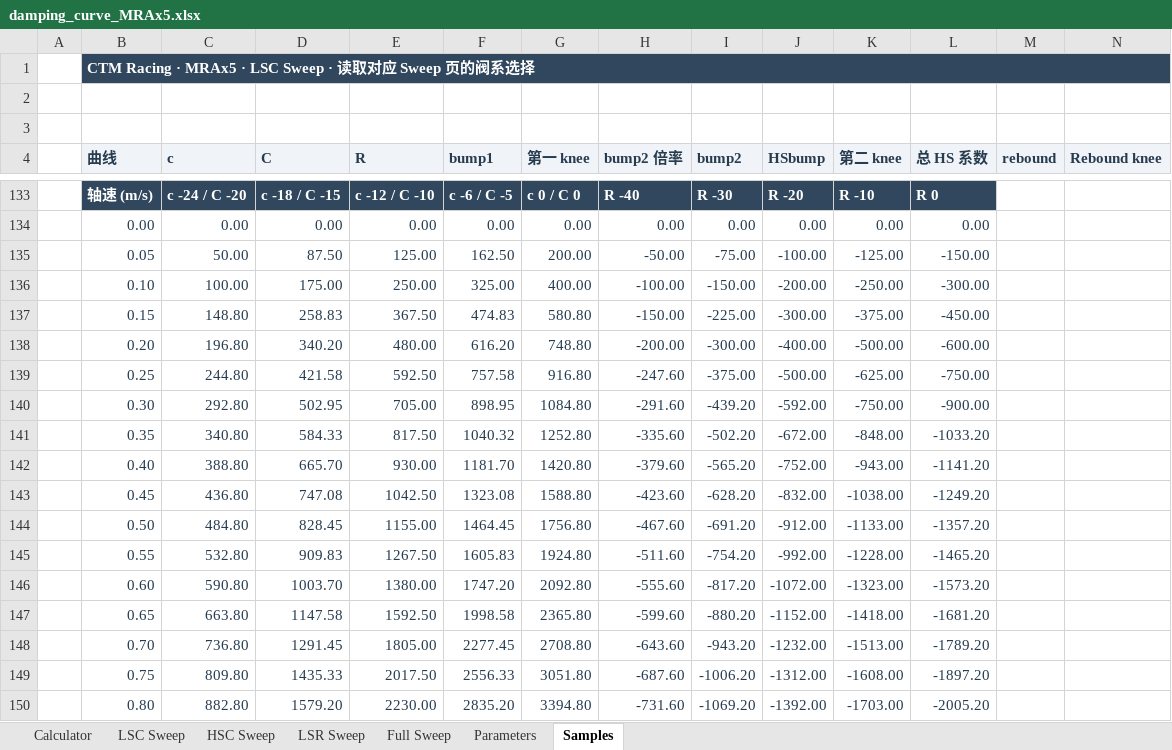
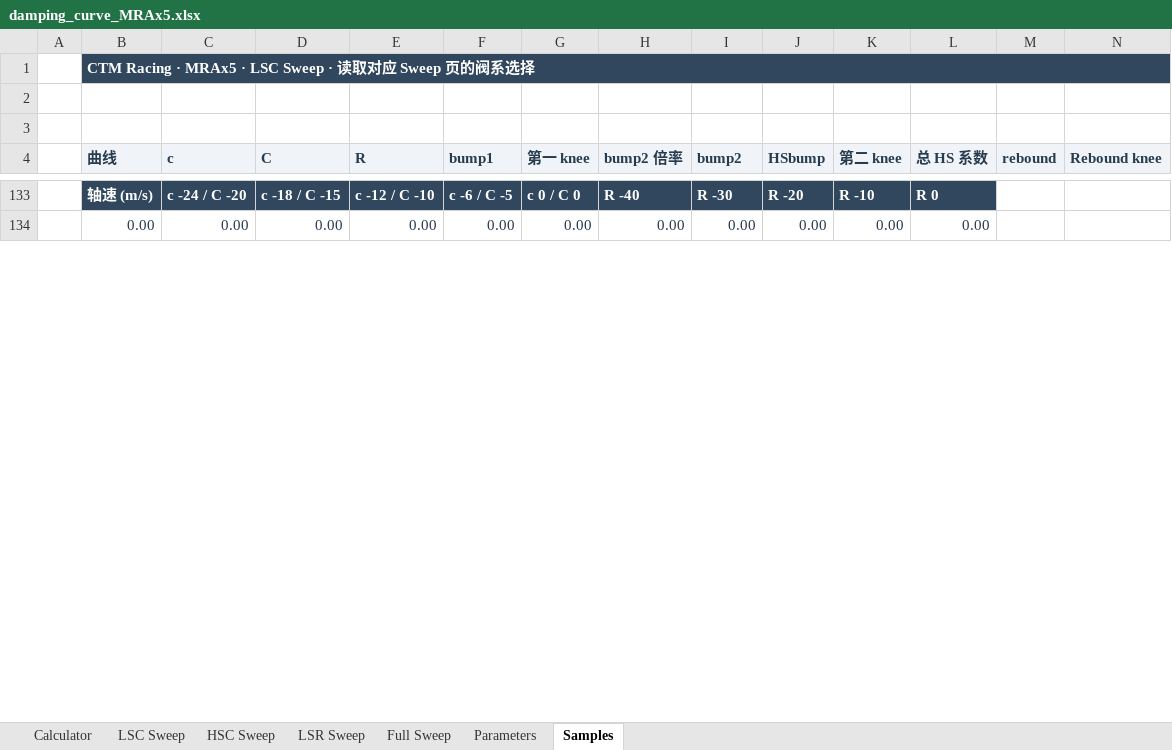
Before and after one commit to ProgUn1corn/qlourie_astral_r, an Excel workbook: docs/damping_curve_MRAx5.xlsx, sheet Samples, drawn as a sheet; only a part is shown, gaps mark what is left out; values as stored, in another font and other column widths than the file's, no borders; removed rows and columns are numbered as before the commit, all else as after; rows hold the shown columns only; the diff covers the shown part only; the diff names each change by its address in the sheet, - before the commit and + after, or states it on an @@ line.

Commit message:
adjust damping click space and tarmac damping

```diff
--- a/docs/damping_curve_MRAx5.xlsx (sheet Samples)
+++ b/docs/damping_curve_MRAx5.xlsx (sheet Samples)
-row 135:  | 0.05 | 50.00 | 87.50 | 125.00 | 162.50 | 200.00 | -50.00 | -75.00 | -100.00 | -125.00 | -150.00
-row 136:  | 0.10 | 100.00 | 175.00 | 250.00 | 325.00 | 400.00 | -100.00 | -150.00 | -200.00 | -250.00 | -300.00
-row 137:  | 0.15 | 148.80 | 258.83 | 367.50 | 474.83 | 580.80 | -150.00 | -225.00 | -300.00 | -375.00 | -450.00
-row 138:  | 0.20 | 196.80 | 340.20 | 480.00 | 616.20 | 748.80 | -200.00 | -300.00 | -400.00 | -500.00 | -600.00
-row 139:  | 0.25 | 244.80 | 421.58 | 592.50 | 757.58 | 916.80 | -247.60 | -375.00 | -500.00 | -625.00 | -750.00
-row 140:  | 0.30 | 292.80 | 502.95 | 705.00 | 898.95 | 1084.80 | -291.60 | -439.20 | -592.00 | -750.00 | -900.00
-row 141:  | 0.35 | 340.80 | 584.33 | 817.50 | 1040.32 | 1252.80 | -335.60 | -502.20 | -672.00 | -848.00 | -1033.20
-row 142:  | 0.40 | 388.80 | 665.70 | 930.00 | 1181.70 | 1420.80 | -379.60 | -565.20 | -752.00 | -943.00 | -1141.20
-row 143:  | 0.45 | 436.80 | 747.08 | 1042.50 | 1323.08 | 1588.80 | -423.60 | -628.20 | -832.00 | -1038.00 | -1249.20
-row 144:  | 0.50 | 484.80 | 828.45 | 1155.00 | 1464.45 | 1756.80 | -467.60 | -691.20 | -912.00 | -1133.00 | -1357.20
-row 145:  | 0.55 | 532.80 | 909.83 | 1267.50 | 1605.83 | 1924.80 | -511.60 | -754.20 | -992.00 | -1228.00 | -1465.20
-row 146:  | 0.60 | 590.80 | 1003.70 | 1380.00 | 1747.20 | 2092.80 | -555.60 | -817.20 | -1072.00 | -1323.00 | -1573.20
-row 147:  | 0.65 | 663.80 | 1147.58 | 1592.50 | 1998.58 | 2365.80 | -599.60 | -880.20 | -1152.00 | -1418.00 | -1681.20
-row 148:  | 0.70 | 736.80 | 1291.45 | 1805.00 | 2277.45 | 2708.80 | -643.60 | -943.20 | -1232.00 | -1513.00 | -1789.20
-row 149:  | 0.75 | 809.80 | 1435.33 | 2017.50 | 2556.33 | 3051.80 | -687.60 | -1006.20 | -1312.00 | -1608.00 | -1897.20
-row 150:  | 0.80 | 882.80 | 1579.20 | 2230.00 | 2835.20 | 3394.80 | -731.60 | -1069.20 | -1392.00 | -1703.00 | -2005.20
```
Also changed, not shown: 76 added rows, 60 removed rows and 80 edited cells elsewhere in this sheet, sheet Parameters, sheet Calculator, sheet LSR Sweep, sheet HSC Sweep, charts or pictures, docs/damping_curve_MRAx0.xlsx, 20 other files.
